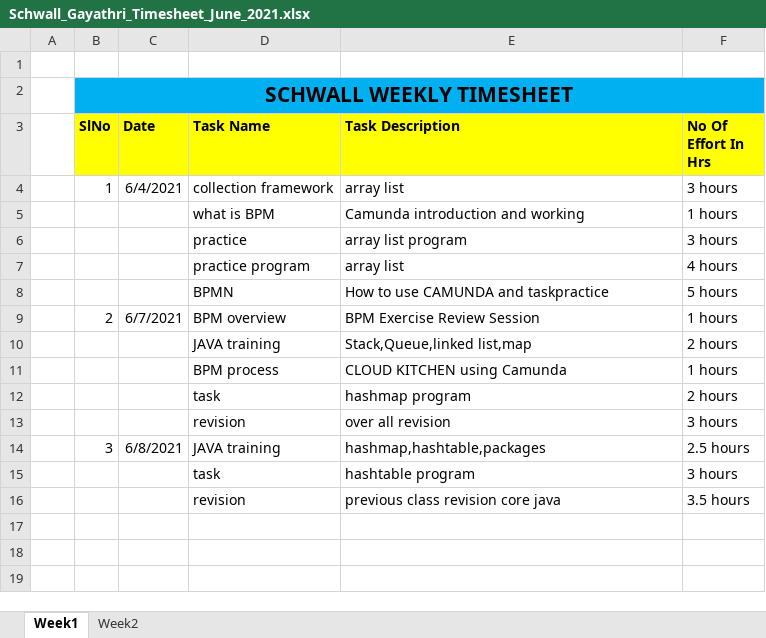
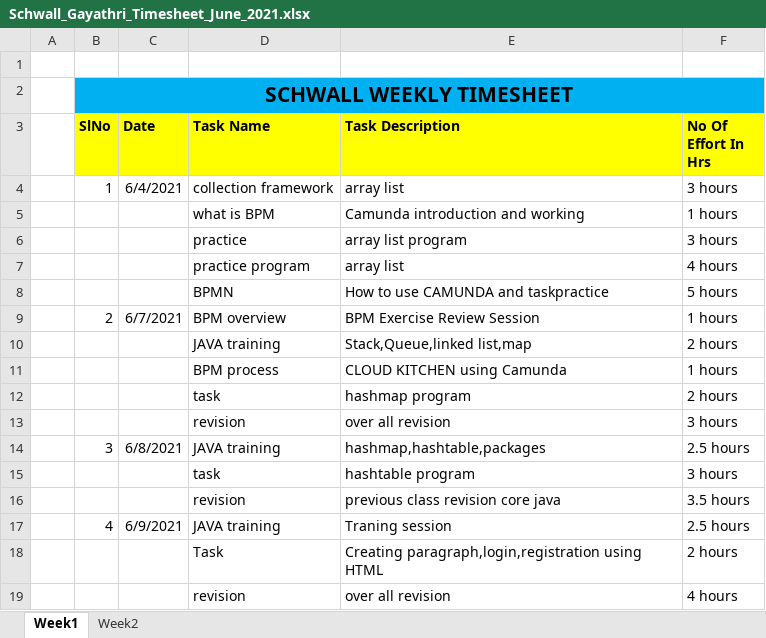
Before and after one commit to Surge-Technology/JavaTraining-Batch1, an Excel workbook: Gayathri/Timesheet/Schwall_Gayathri_Timesheet_June_2021.xlsx, sheet Week1, drawn as a sheet; values as stored, in another font and other column widths than the file's, no borders; the diff names each change by its address in the sheet, - before the commit and + after, or states it on an @@ line.

```diff
--- a/Gayathri/Timesheet/Schwall_Gayathri_Timesheet_June_2021.xlsx (sheet Week1)
+++ b/Gayathri/Timesheet/Schwall_Gayathri_Timesheet_June_2021.xlsx (sheet Week1)
+row 17:  | 4 | 6/9/2021 | JAVA training | Traning session | 2.5 hours
+row 18:  |  |  | Task | Creating paragraph,login,registration using HTML | 2 hours
+row 19:  |  |  | revision | over all revision | 4 hours
```
Also changed, not shown: 3 other files.
